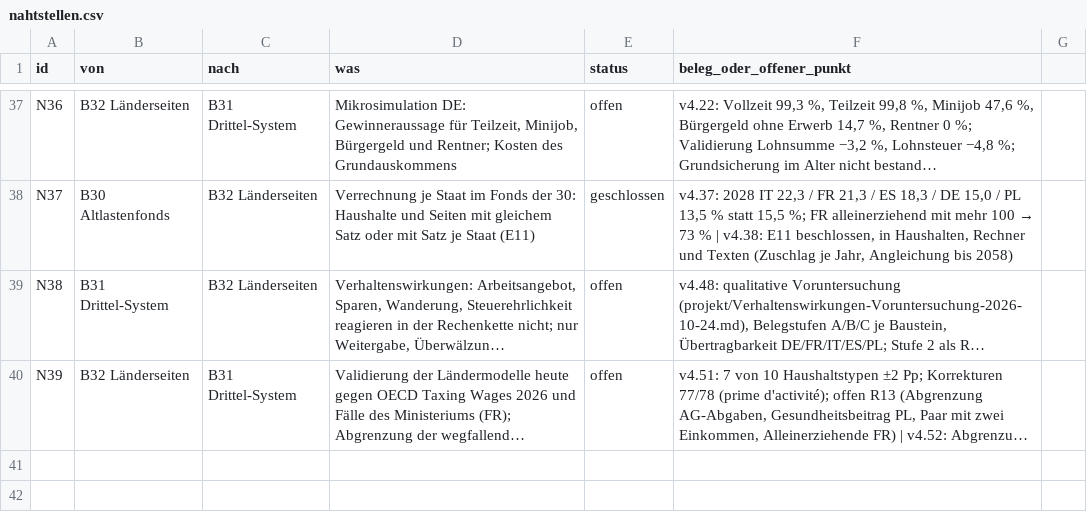
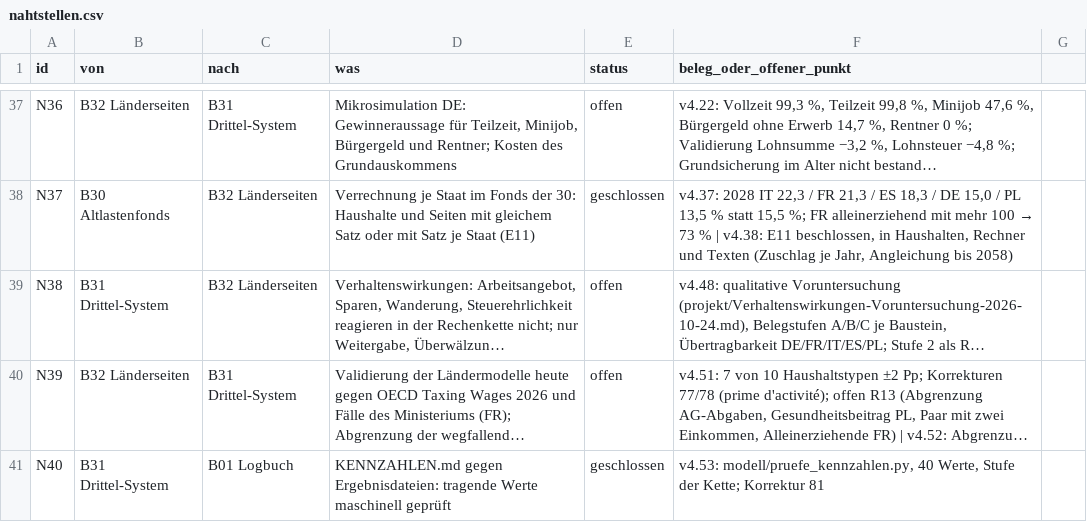
Before and after one commit to archicrowd/2828, a CSV file: projekt/nahtstellen.csv, drawn as a sheet; only a part is shown, gaps mark what is left out; long unchanged cells end in …; the diff names each change by its address in the sheet, - before the commit and + after, or states it on an @@ line.

```diff
--- a/projekt/nahtstellen.csv
+++ b/projekt/nahtstellen.csv
+row 41: N40 | B31 Drittel-System | B01 Logbuch | KENNZAHLEN.md gegen Ergebnisdateien: tragende Werte maschinell geprüft | geschlossen | v4.53: modell/pruefe_kennzahlen.py, 40 Werte, Stufe der Kette; Korrektur 81
```
Also changed, not shown: projekt/bausteine.csv, 27 other files.
